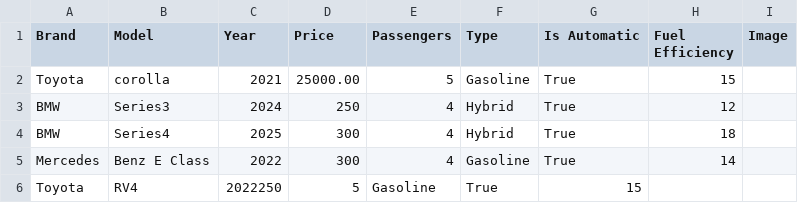
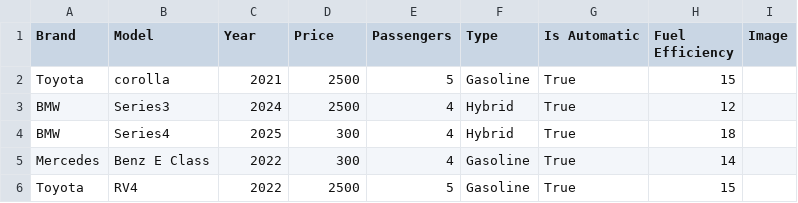
Before and after one commit to hananTechvitis/Cars, a CSV file: myproject/BigCar/cars.csv, drawn as a sheet; the diff names each change by its address in the sheet, - before the commit and + after, or states it on an @@ line.

Commit message:
122

```diff
--- a/myproject/BigCar/cars.csv
+++ b/myproject/BigCar/cars.csv
-D2 (Price): 25000.00
+D2 (Price): 2500
-D3 (Price): 250
+D3 (Price): 2500
-C6 (Year): 2022250
+C6 (Year): 2022
-D6 (Price): 5
+D6 (Price): 2500
-E6 (Passengers): Gasoline
+E6 (Passengers): 5
-F6 (Type): True
+F6 (Type): Gasoline
-G6 (Is Automatic): 15
+G6 (Is Automatic): True
-H6 (Fuel Efficiency): (empty)
+H6 (Fuel Efficiency): 15
```
